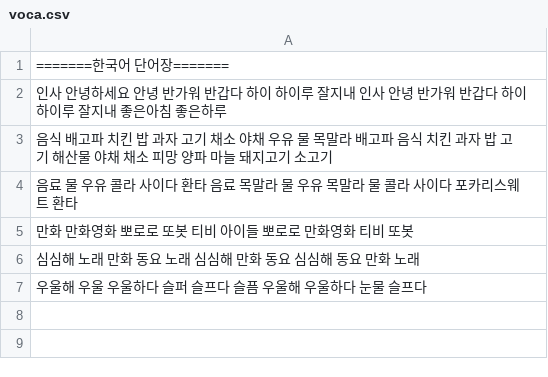
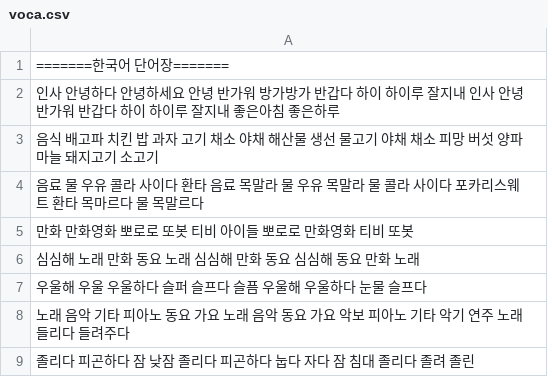
Before and after one commit to hyunwoongko/social-robot-bao, a CSV file: chat/voca.csv, drawn as a sheet.

```diff
--- a/chat/voca.csv
+++ b/chat/voca.csv
@@ -1,5 +1,5 @@
 =======한국어 단어장=======
-인사 안녕하세요 안녕 반가워 반갑다 하이 하이루 잘지내 인사 안녕 반가워 반갑다 하이 하이루 잘지내 좋은아침 좋은하루
-음식 배고파 치킨 밥 과자 고기 채소 야채 우유 물 목말라 배고파 음식 치킨 과자 밥 고기 해산물 야채 채소 피망 양파 마늘 돼지고기 소고기
-음료 물 우유 콜라 사이다 환타 음료 목말라 물 우유 목말라 물 콜라 사이다 포카리스웨트 환타
+인사 안녕하다 안녕하세요 안녕 반가워 방가방가 반갑다 하이 하이루 잘지내 인사 안녕 반가워 반갑다 하이 하이루 잘지내 좋은아침 좋은하루
+음식 배고파 치킨 밥 과자 고기 채소 야채 해산물 생선 물고기 야채 채소 피망 버섯 양파 마늘 돼지고기 소고기
+음료 물 우유 콜라 사이다 환타 음료 목말라 물 우유 목말라 물 콜라 사이다 포카리스웨트 환타 목마르다 물 목말르다
 만화 만화영화 뽀로로 또봇 티비 아이들 뽀로로 만화영화 티비 또봇
@@ -7 +7,3 @@
 우울해 우울 우울하다 슬퍼 슬프다 슬픔 우울해 우울하다 눈물 슬프다
+노래 음악 기타 피아노 동요 가요 노래 음악 동요 가요 악보 피아노 기타 악기 연주 노래 들리다 들려주다
+졸리다 피곤하다 잠 낮잠 졸리다 피곤하다 눕다 자다 잠 침대 졸리다 졸려 졸린
```
Also changed, not shown: chat/train.csv, 4 other files.
